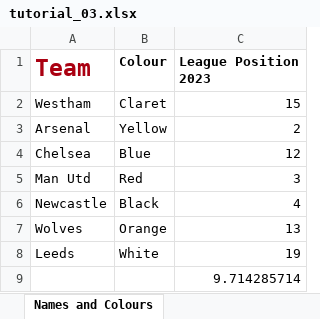
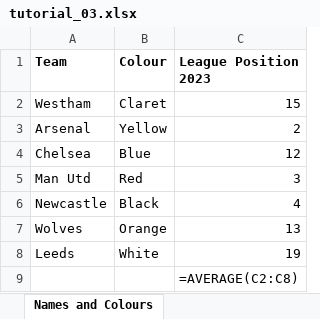
Before and after one commit to rooky-one/python-excel, an Excel workbook: tutorial_03.xlsx, sheet Names and Colours, drawn as a sheet; values as stored, in another font and other column widths than the file's, no borders; formulas without a stored value are shown as written; the diff names each change by its address in the sheet, - before the commit and + after, or states it on an @@ line.

```diff
--- a/tutorial_03.xlsx (sheet Names and Colours)
+++ b/tutorial_03.xlsx (sheet Names and Colours)
-A1 text colour: #AA0011
+A1 text colour: black, text size: smaller
-C9 (League Position 2023): 9.714285714
+C9 (League Position 2023): =AVERAGE(C2:C8)
```
Also changed, not shown: 3 other files.
